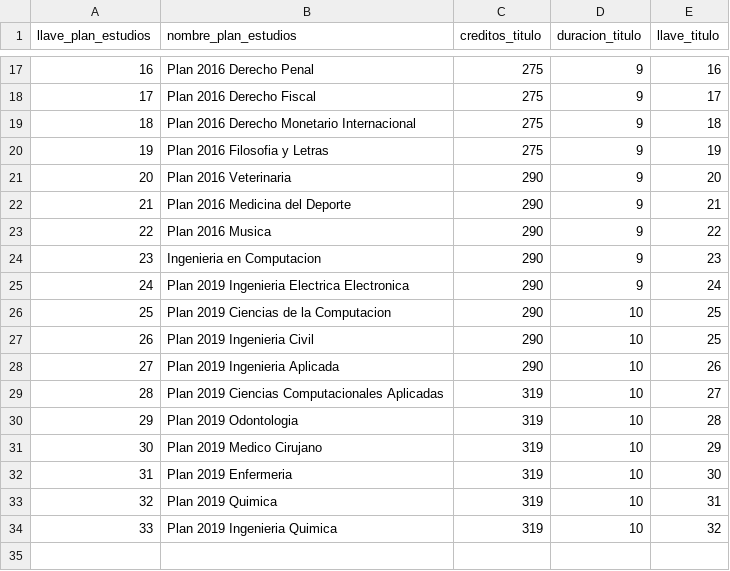
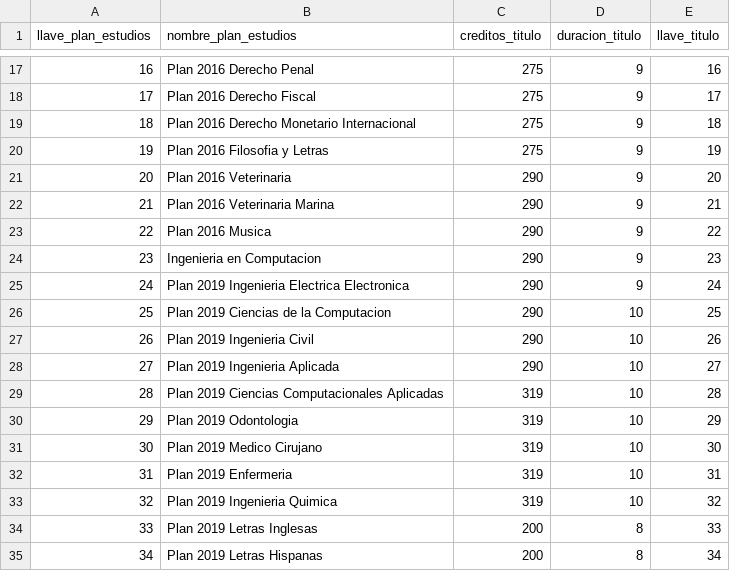
Before and after one commit to patoba/SchoolAdministration, a CSV file: data/plan_estudios.csv, drawn as a sheet; only a part is shown, gaps mark what is left out; removed rows and columns are numbered as before the commit, all else as after; the diff names each change by its address in the sheet, - before the commit and + after, or states it on an @@ line.

```diff
--- a/data/plan_estudios.csv
+++ b/data/plan_estudios.csv
-B22 (nombre_plan_estudios): Plan 2016 Medicina del Deporte
+B22 (nombre_plan_estudios): Plan 2016 Veterinaria Marina
-E27 (llave_titulo): 25
+E27 (llave_titulo): 26
-E28 (llave_titulo): 26
+E28 (llave_titulo): 27
-E29 (llave_titulo): 27
+E29 (llave_titulo): 28
-E30 (llave_titulo): 28
+E30 (llave_titulo): 29
-E31 (llave_titulo): 29
+E31 (llave_titulo): 30
-E32 (llave_titulo): 30
+E32 (llave_titulo): 31
-row 33: 32 | Plan 2019 Quimica | 319 | 10 | 31
@@ column A (llave_plan_estudios) renumbered in row 33 @@
+row 34: 33 | Plan 2019 Letras Inglesas | 200 | 8 | 33
+row 35: 34 | Plan 2019 Letras Hispanas | 200 | 8 | 34
```
Also changed, not shown: data/facultad.csv, data/tipo_escuela.csv, 20 other files.
